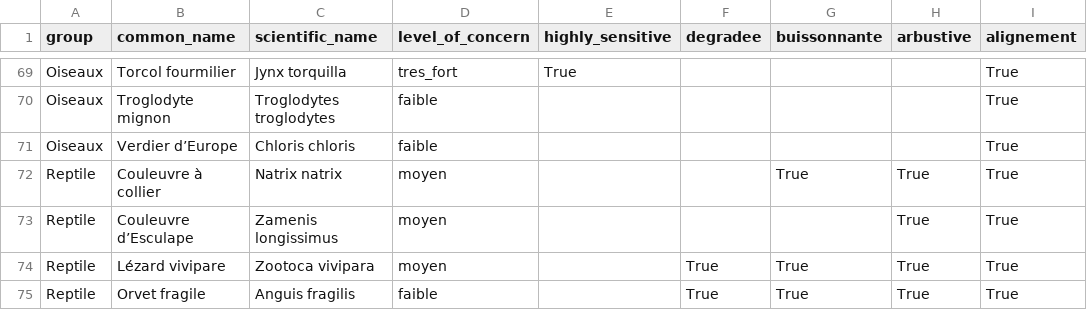
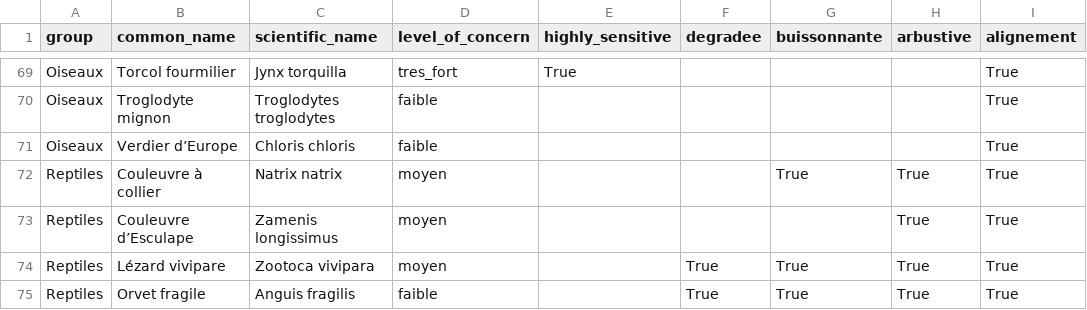
Before and after one commit to MTES-MCT/envergo, a CSV file: envergo/hedges/migrations/ep_aisne.csv, drawn as a sheet; only a part is shown, gaps mark what is left out; the diff names each change by its address in the sheet, - before the commit and + after, or states it on an @@ line.

Commit message:
Rename Reptile category

```diff
--- a/envergo/hedges/migrations/ep_aisne.csv
+++ b/envergo/hedges/migrations/ep_aisne.csv
-A72:A75 (group): Reptile
+A72:A75 (group): Reptiles
```
Also changed, not shown: 3 other files.
